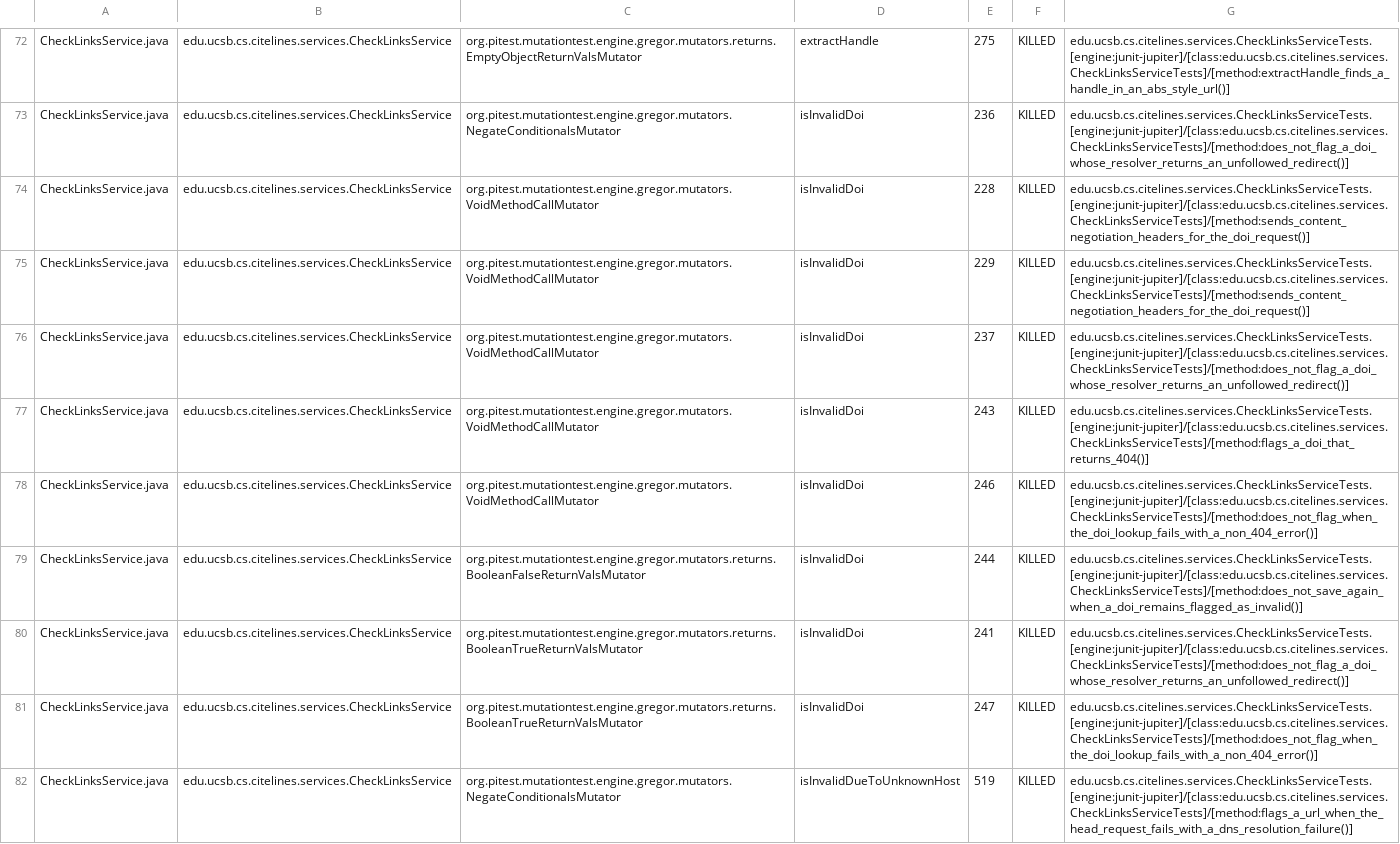
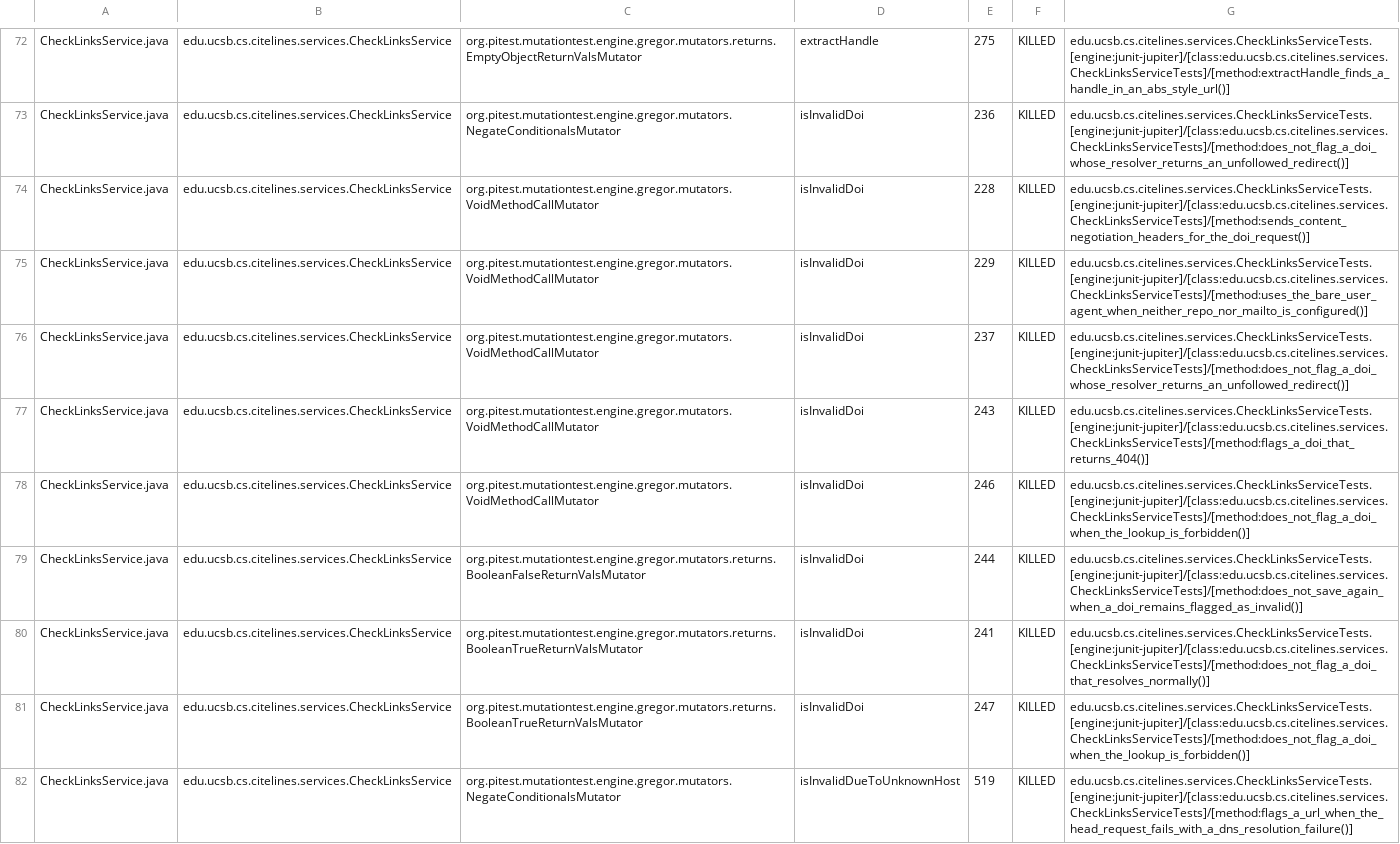
Before and after one commit to ucsb-cs156/proj-citelines, a CSV file: prs/96/pitest/mutations.csv, drawn as a sheet; only a part is shown, gaps mark what is left out; the diff covers the shown part only.

Commit message:
Deploying to gh-pages from @ ucsb-cs156/proj-citelines@1633cad980aefb6b0156d467911a4213ac82a461 🚀

```diff
--- a/prs/96/pitest/mutations.csv
+++ b/prs/96/pitest/mutations.csv
@@ -74,9 +74,9 @@ CheckLinksService.java,edu.ucsb.cs.citelines.services.CheckLinksService,org.pite
 CheckLinksService.java,edu.ucsb.cs.citelines.services.CheckLinksService,org.pitest.mutationtest.engine.gregor.mutators.VoidMethodCallMutator,isInvalidDoi,228,KILLED,edu.ucsb.cs.citelines.services.CheckLinksServiceTests.[engine:junit-jupiter]/[class:edu.ucsb.cs.citelines.services.CheckLinksServiceTests]/[method:sends_content_negotiation_headers_for_the_doi_request()]
-CheckLinksService.java,edu.ucsb.cs.citelines.services.CheckLinksService,org.pitest.mutationtest.engine.gregor.mutators.VoidMethodCallMutator,isInvalidDoi,229,KILLED,edu.ucsb.cs.citelines.services.CheckLinksServiceTests.[engine:junit-jupiter]/[class:edu.ucsb.cs.citelines.services.CheckLinksServiceTests]/[method:sends_content_negotiation_headers_for_the_doi_request()]
+CheckLinksService.java,edu.ucsb.cs.citelines.services.CheckLinksService,org.pitest.mutationtest.engine.gregor.mutators.VoidMethodCallMutator,isInvalidDoi,229,KILLED,edu.ucsb.cs.citelines.services.CheckLinksServiceTests.[engine:junit-jupiter]/[class:edu.ucsb.cs.citelines.services.CheckLinksServiceTests]/[method:uses_the_bare_user_agent_when_neither_repo_nor_mailto_is_configured()]
 CheckLinksService.java,edu.ucsb.cs.citelines.services.CheckLinksService,org.pitest.mutationtest.engine.gregor.mutators.VoidMethodCallMutator,isInvalidDoi,237,KILLED,edu.ucsb.cs.citelines.services.CheckLinksServiceTests.[engine:junit-jupiter]/[class:edu.ucsb.cs.citelines.services.CheckLinksServiceTests]/[method:does_not_flag_a_doi_whose_resolver_returns_an_unfollowed_redirect()]
 CheckLinksService.java,edu.ucsb.cs.citelines.services.CheckLinksService,org.pitest.mutationtest.engine.gregor.mutators.VoidMethodCallMutator,isInvalidDoi,243,KILLED,edu.ucsb.cs.citelines.services.CheckLinksServiceTests.[engine:junit-jupiter]/[class:edu.ucsb.cs.citelines.services.CheckLinksServiceTests]/[method:flags_a_doi_that_returns_404()]
-CheckLinksService.java,edu.ucsb.cs.citelines.services.CheckLinksService,org.pitest.mutationtest.engine.gregor.mutators.VoidMethodCallMutator,isInvalidDoi,246,KILLED,edu.ucsb.cs.citelines.services.CheckLinksServiceTests.[engine:junit-jupiter]/[class:edu.ucsb.cs.citelines.services.CheckLinksServiceTests]/[method:does_not_flag_when_the_doi_lookup_fails_with_a_non_404_error()]
+CheckLinksService.java,edu.ucsb.cs.citelines.services.CheckLinksService,org.pitest.mutationtest.engine.gregor.mutators.VoidMethodCallMutator,isInvalidDoi,246,KILLED,edu.ucsb.cs.citelines.services.CheckLinksServiceTests.[engine:junit-jupiter]/[class:edu.ucsb.cs.citelines.services.CheckLinksServiceTests]/[method:does_not_flag_a_doi_when_the_lookup_is_forbidden()]
 CheckLinksService.java,edu.ucsb.cs.citelines.services.CheckLinksService,org.pitest.mutationtest.engine.gregor.mutators.returns.BooleanFalseReturnValsMutator,isInvalidDoi,244,KILLED,edu.ucsb.cs.citelines.services.CheckLinksServiceTests.[engine:junit-jupiter]/[class:edu.ucsb.cs.citelines.services.CheckLinksServiceTests]/[method:does_not_save_again_when_a_doi_remains_flagged_as_invalid()]
-CheckLinksService.java,edu.ucsb.cs.citelines.services.CheckLinksService,org.pitest.mutationtest.engine.gregor.mutators.returns.BooleanTrueReturnValsMutator,isInvalidDoi,241,KILLED,edu.ucsb.cs.citelines.services.CheckLinksServiceTests.[engine:junit-jupiter]/[class:edu.ucsb.cs.citelines.services.CheckLinksServiceTests]/[method:does_not_flag_a_doi_whose_resolver_returns_an_unfollowed_redirect()]
-CheckLinksService.java,edu.ucsb.cs.citelines.services.CheckLinksService,org.pitest.mutationtest.engine.gregor.mutators.returns.BooleanTrueReturnValsMutator,isInvalidDoi,247,KILLED,edu.ucsb.cs.citelines.services.CheckLinksServiceTests.[engine:junit-jupiter]/[class:edu.ucsb.cs.citelines.services.CheckLinksServiceTests]/[method:does_not_flag_when_the_doi_lookup_fails_with_a_non_404_error()]
+CheckLinksService.java,edu.ucsb.cs.citelines.services.CheckLinksService,org.pitest.mutationtest.engine.gregor.mutators.returns.BooleanTrueReturnValsMutator,isInvalidDoi,241,KILLED,edu.ucsb.cs.citelines.services.CheckLinksServiceTests.[engine:junit-jupiter]/[class:edu.ucsb.cs.citelines.services.CheckLinksServiceTests]/[method:does_not_flag_a_doi_that_resolves_normally()]
+CheckLinksService.java,edu.ucsb.cs.citelines.services.CheckLinksService,org.pitest.mutationtest.engine.gregor.mutators.returns.BooleanTrueReturnValsMutator,isInvalidDoi,247,KILLED,edu.ucsb.cs.citelines.services.CheckLinksServiceTests.[engine:junit-jupiter]/[class:edu.ucsb.cs.citelines.services.CheckLinksServiceTests]/[method:does_not_flag_a_doi_when_the_lookup_is_forbidden()]
 CheckLinksService.java,edu.ucsb.cs.citelines.services.CheckLinksService,org.pitest.mutationtest.engine.gregor.mutators.NegateConditionalsMutator,isInvalidDueToUnknownHost,519,KILLED,edu.ucsb.cs.citelines.services.CheckLinksServiceTests.[engine:junit-jupiter]/[class:edu.ucsb.cs.citelines.services.CheckLinksServiceTests]/[method:flags_a_url_when_the_head_request_fails_with_a_dns_resolution_failure()]
```
Also changed, not shown: 111 edited cells elsewhere in this file, 47 other files.
